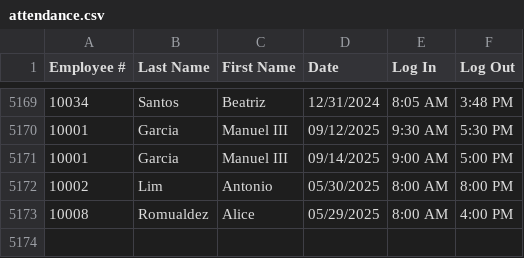
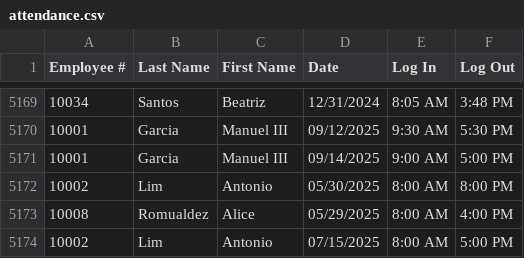
Before and after one commit to john-joshua-m/MO-IT103-H1102-Group4, a CSV file: attendance.csv, drawn as a sheet; only a part is shown, gaps mark what is left out.

```diff
--- a/attendance.csv
+++ b/attendance.csv
@@ -5173 +5173,2 @@
 "10008","Romualdez","Alice","05/29/2025","8:00 AM","4:00 PM"
+"10002","Lim","Antonio","07/15/2025","8:00 AM","5:00 PM"
```
Also changed, not shown: 2 other files.
